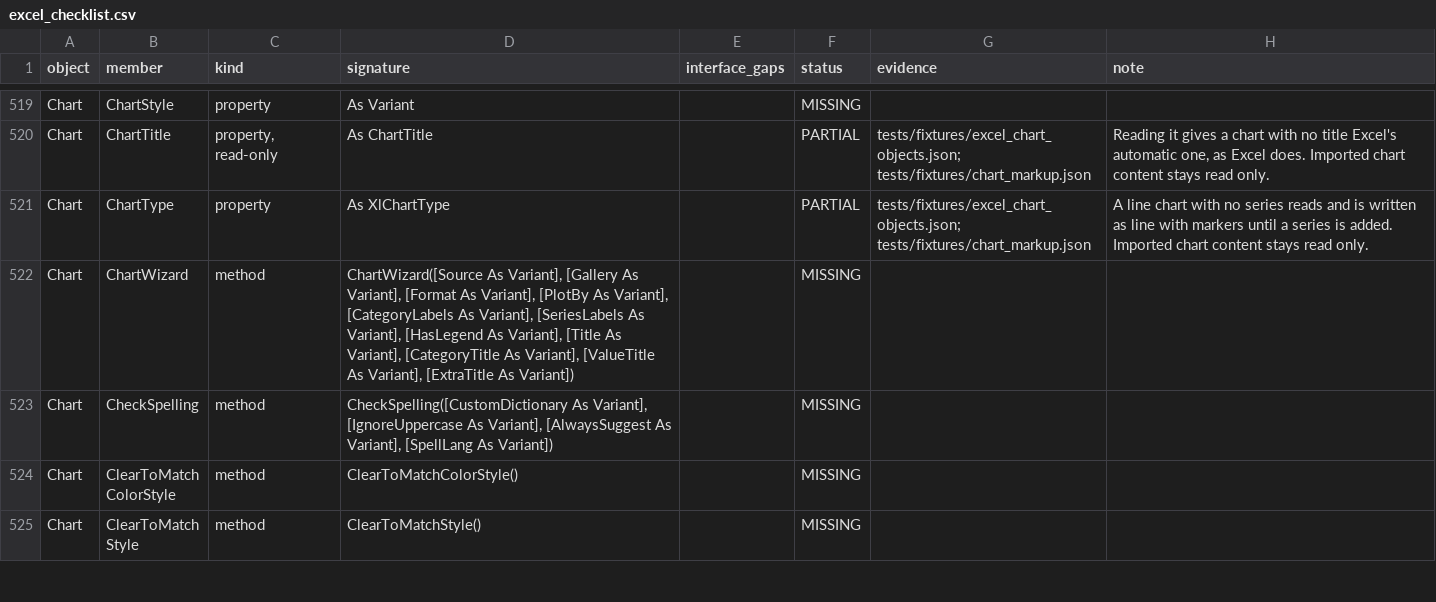
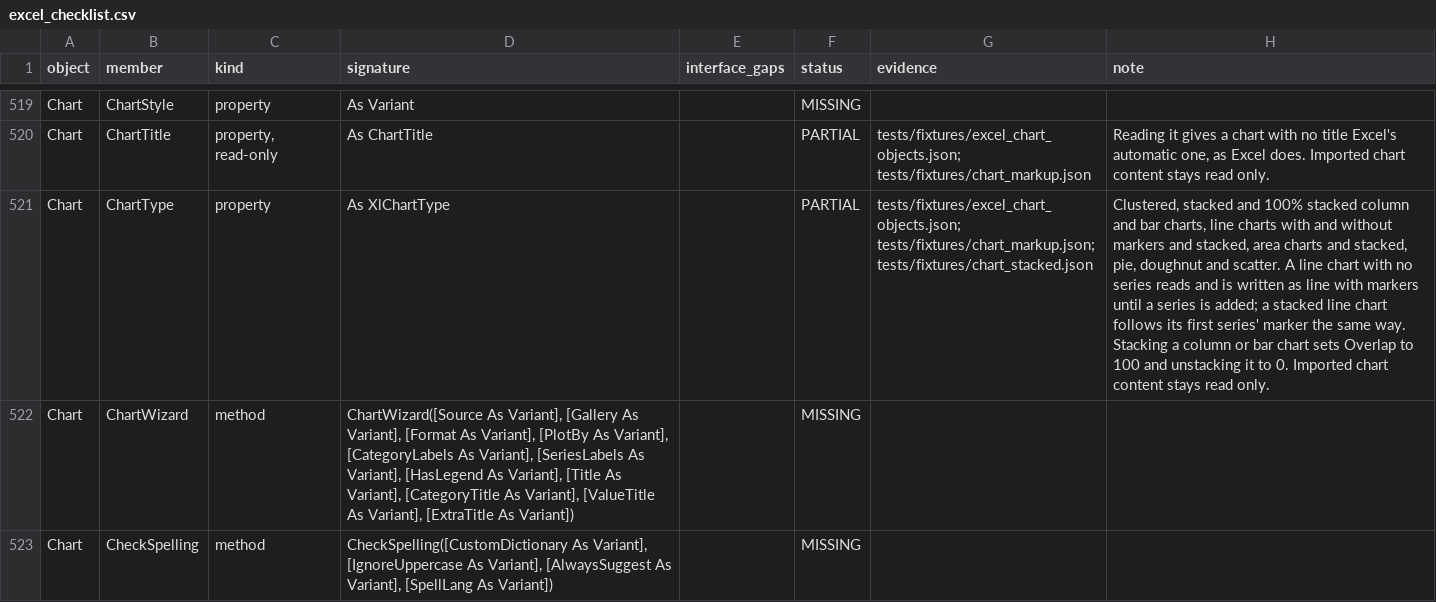
Before and after one commit to WilliamSmithEdward/pyOpenVBA, a CSV file: docs/excel_checklist.csv, drawn as a sheet; only a part is shown, gaps mark what is left out; the shorter side is filled out with more unchanged rows.

Commit message:
Make stacked charts as Excel does (#390)
Adds stacked and 100% stacked column, bar, line and area charts. The model refused these types before.

One live run of 17 cases is in `tests/fixtures/chart_stacked.json`. It sets each of the ten stacked types, then switches between stacked and clustered. It also sets Overlap and GapWidth, changes the first series' marker on stacked lines, and adds a series with NewSeries. Each case reads the chart's ChartType, the series' ChartType and Type, and the group's Overlap and GapWidth, and saves the part.

- The part writes `grouping` as `stacked` or `percentStacked`, and nothing else in the plot changes.
- A 100% chart's value axis is written with the number format `0%`.
- Setting a stacked type on a column or bar chart sets Overlap to 100. Going back to clustered sets it to 0.
- Stacked line charts switch between their plain and marker types by the first series' marker, as a plain line chart does: 63 and 66, 64 and 67.
- A saved stacked chart opens again with its type and overlap. The test reopens every case.
- Axis code that checked for type 1 (area) or 57 (bar) now checks the chart's kind, so stacked areas and bars behave as their kind does.

Fixed along the way: a series NewSeries made with no values is saved with no `c:val` element, as Excel saves it. The model wrote an empty `numLit` there.

The series-reads test from #389 no longer skips xlColumnStacked.

The whole test suite (54884 passed), the checklist test and pyright on the changed source and test files pass locally.

```diff
--- a/docs/excel_checklist.csv
+++ b/docs/excel_checklist.csv
@@ -520,3 +520,3 @@ Chart,ChartStyle,property,As Variant,,MISSING,,
 Chart,ChartTitle,"property, read-only",As ChartTitle,,PARTIAL,tests/fixtures/excel_chart_objects.json; tests/fixtures/chart_markup.json,"Reading it gives a chart with no title Excel's automatic one, as Excel does. Imported chart content stays read only."
-Chart,ChartType,property,As XlChartType,,PARTIAL,tests/fixtures/excel_chart_objects.json; tests/fixtures/chart_markup.json,A line chart with no series reads and is written as line with markers until a series is added. Imported chart content stays read only.
+Chart,ChartType,property,As XlChartType,,PARTIAL,tests/fixtures/excel_chart_objects.json; tests/fixtures/chart_markup.json; tests/fixtures/chart_stacked.json,"Clustered, stacked and 100% stacked column and bar charts, line charts with and without markers and stacked, area charts and stacked, pie, doughnut and scatter. A line chart with no series reads and is written as line with markers until a series is added; a stacked line chart follows its first series' marker the same way. Stacking a column or bar chart sets Overlap to 100 and unstacking it to 0. Imported chart content stays read only."
 Chart,ChartWizard,method,"ChartWizard([Source As Variant], [Gallery As Variant], [Format As Variant], [PlotBy As Variant], [CategoryLabels As Variant], [SeriesLabels As Variant], [HasLegend As Variant], [Title As Variant], [CategoryTitle As Variant], [ValueTitle As Variant], [ExtraTitle As Variant])",,MISSING,,
```
Also changed, not shown: 9 other files.
